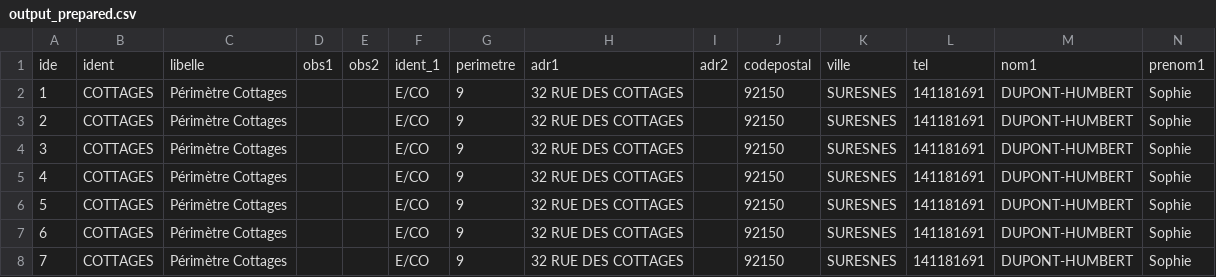
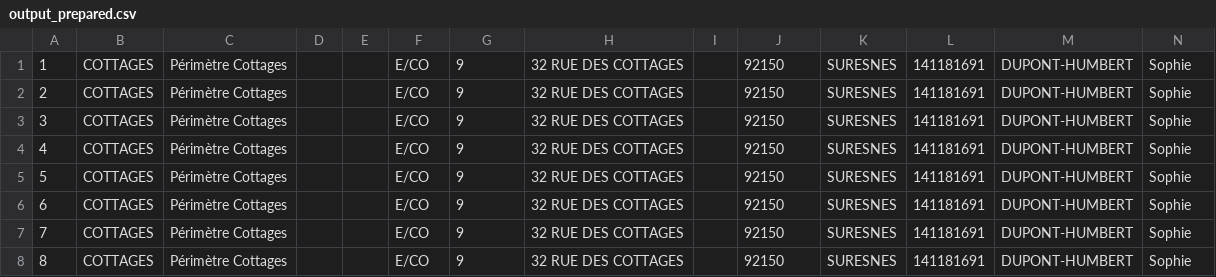
Before and after one commit to ThomasPiergiovanni/SchoolSector, a CSV file: data/input/output_prepared.csv, drawn as a sheet; only a part is shown; the shorter side is filled out with more unchanged rows; rows hold the shown columns only; the diff names each change by its address in the sheet, - before the commit and + after, or states it on an @@ line.

```diff
--- a/data/input/output_prepared.csv
+++ b/data/input/output_prepared.csv
-row 1: ide | ident | libelle | obs1 | obs2 | ident_1 | perimetre | adr1 | adr2 | codepostal | ville | tel | nom1 | prenom1
```
Also changed, not shown: 1 other file.
